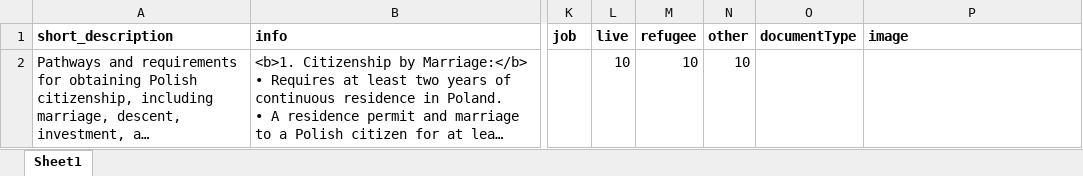
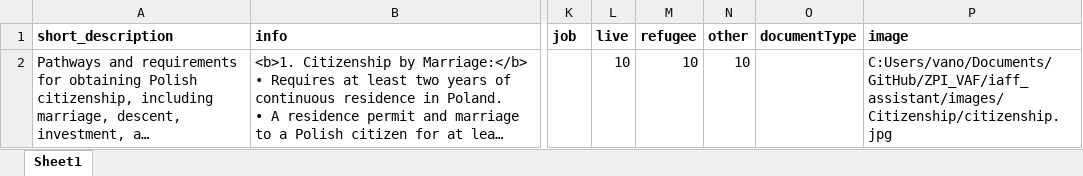
Before and after one commit to vanhienle/ZPI_VAF, an Excel workbook: iaff_assistant/documents/Citizenship/Polish Citizenship.xlsx, sheet Sheet1, drawn as a sheet; only a part is shown, gaps mark what is left out; long unchanged cells end in …; values as stored, in another font and other column widths than the file's, no borders; the diff names each change by its address in the sheet, - before the commit and + after, or states it on an @@ line.

```diff
--- a/iaff_assistant/documents/Citizenship/Polish Citizenship.xlsx (sheet Sheet1)
+++ b/iaff_assistant/documents/Citizenship/Polish Citizenship.xlsx (sheet Sheet1)
-P2 (image): (empty)
+P2 (image): C:Users/vano/Documents/GitHub/ZPI_VAF/iaff_assistant/images/Citizenship/citizenship.jpg
```
Also changed, not shown: iaff_assistant/documents/PESEL/PESEL.xlsx, iaff_assistant/documents/Poles Card/Poles Card.xlsx, 10 other files.
